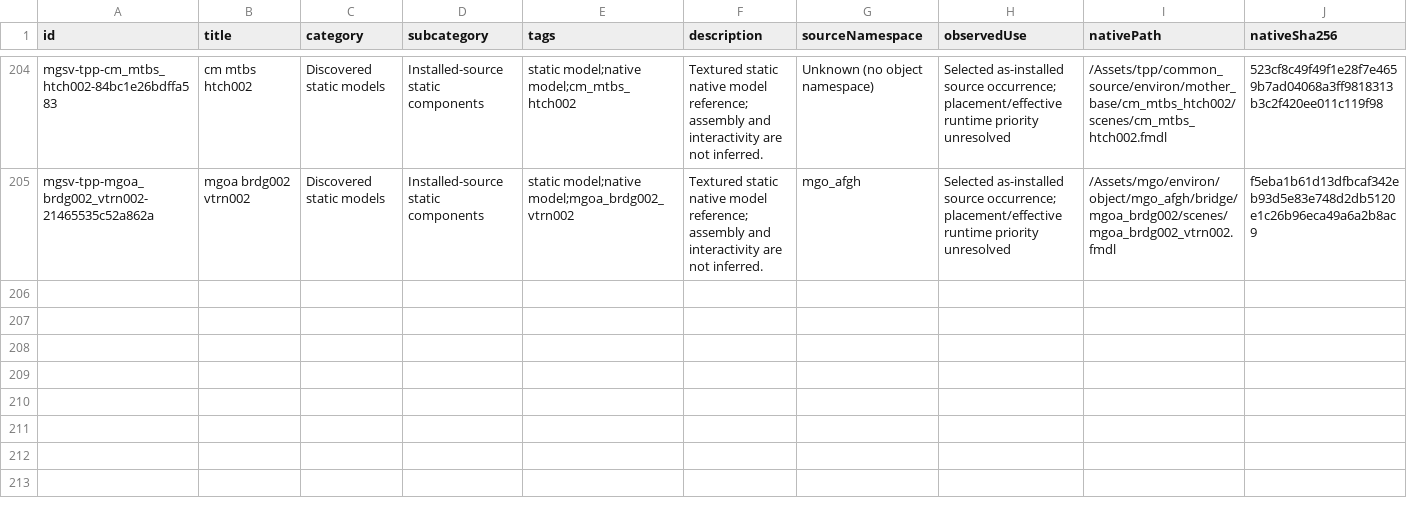
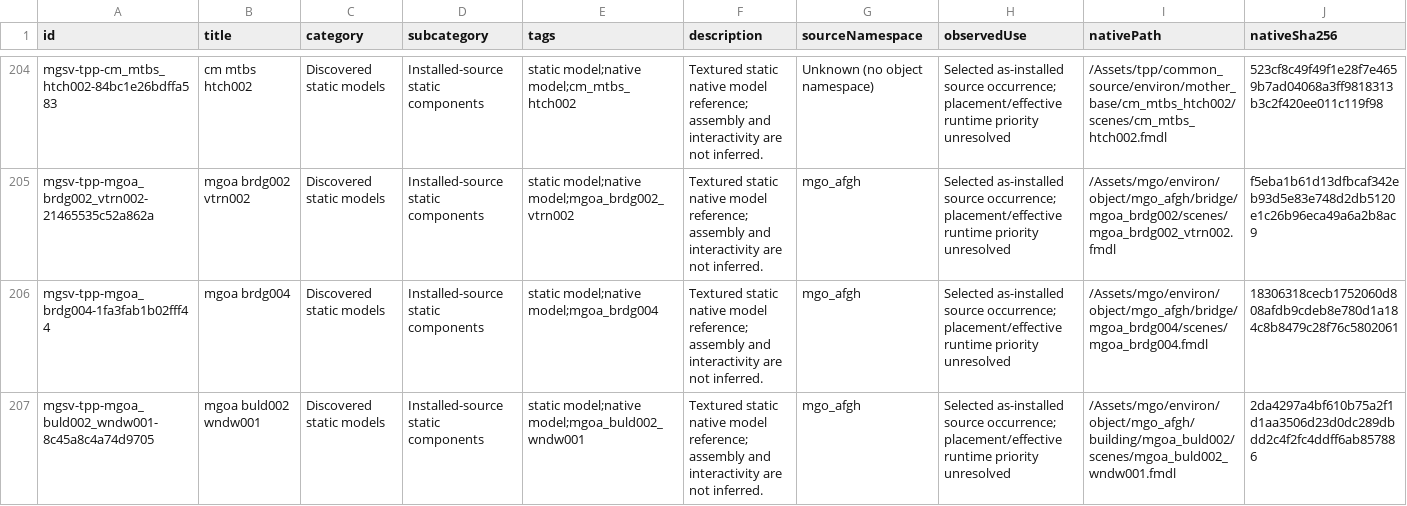
Before and after one commit to arsenal-pt/immersive-mother-base, a CSV file: research/asset-library/catalogue.csv, drawn as a sheet; only a part is shown, gaps mark what is left out; rows hold the shown columns only; the diff names each change by its address in the sheet, - before the commit and + after, or states it on an @@ line.

```diff
--- a/research/asset-library/catalogue.csv
+++ b/research/asset-library/catalogue.csv
+row 206: mgsv-tpp-mgoa_brdg004-1fa3fab1b02fff44 | mgoa brdg004 | Discovered static models | Installed-source static components | static model;native model;mgoa_brdg004 | Textured static native model reference; assembly and interactivity are not inferred. | mgo_afgh | Selected as-installed source occurrence; placement/effective runtime priority unresolved | /Assets/mgo/environ/object/mgo_afgh/bridge/mgoa_brdg004/scenes/mgoa_brdg004.fmdl | 18306318cecb1752060d808afdb9cdeb8e780d1a184c8b8479c28f76c5802061
+row 207: mgsv-tpp-mgoa_buld002_wndw001-8c45a8c4a74d9705 | mgoa buld002 wndw001 | Discovered static models | Installed-source static components | static model;native model;mgoa_buld002_wndw001 | Textured static native model reference; assembly and interactivity are not inferred. | mgo_afgh | Selected as-installed source occurrence; placement/effective runtime priority unresolved | /Assets/mgo/environ/object/mgo_afgh/building/mgoa_buld002/scenes/mgoa_buld002_wndw001.fmdl | 2da4297a4bf610b75a2f1d1aa3506d23d0dc289dbdd2c4f2fc4ddff6ab857886
```
Also changed, not shown: research/asset-library/batch-native-lods.csv, research/asset-library/display-catalogue.csv, 17 other files.
